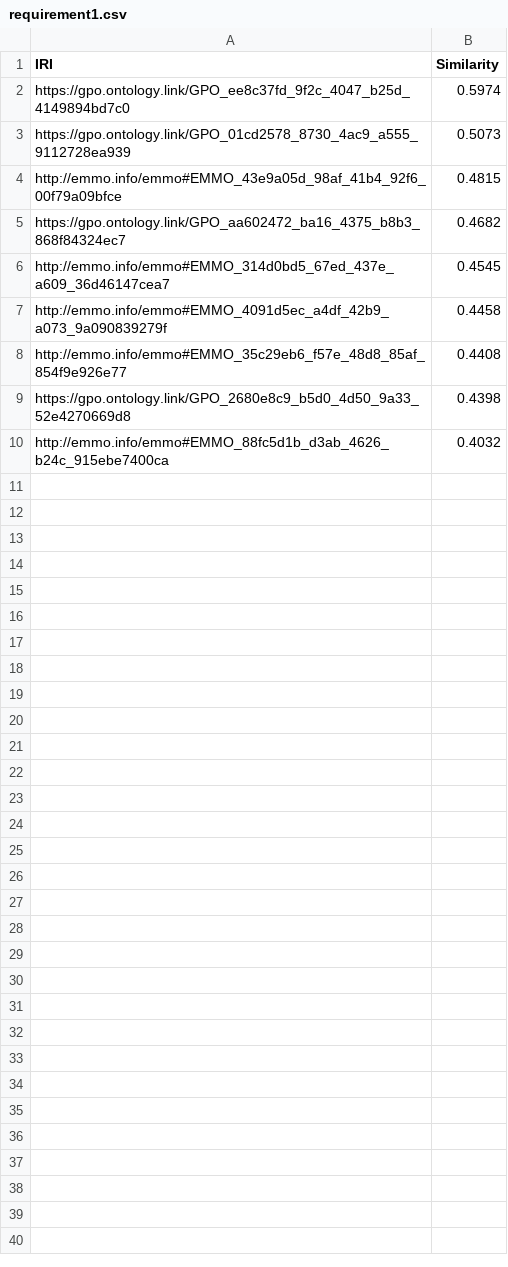
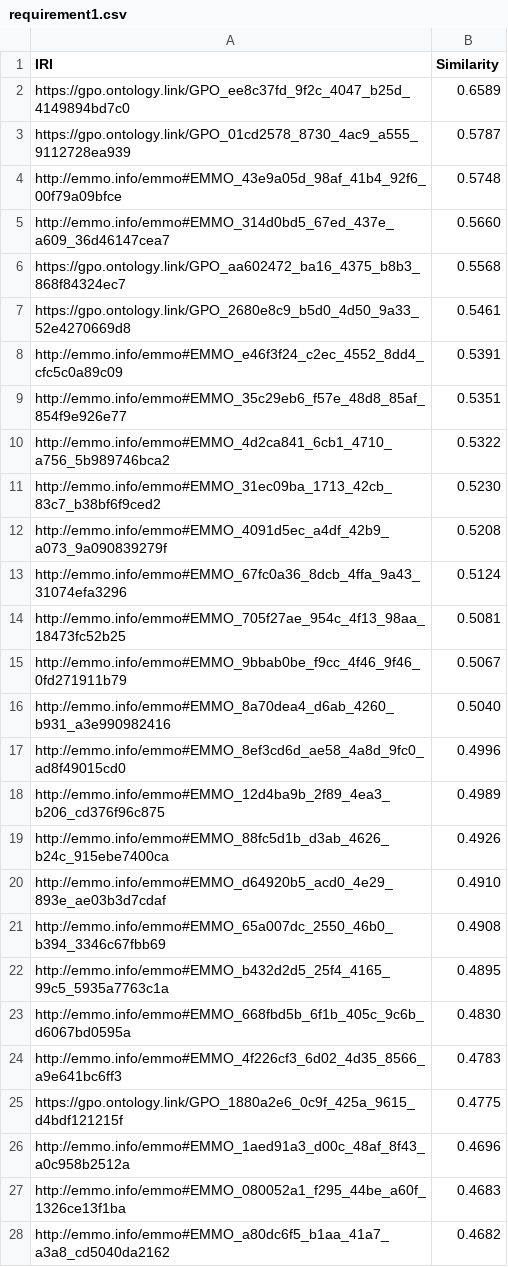
Before and after one commit to ISE-FIZKarlsruhe/odps4mse, a CSV file: ExtractedTerms/GPO_inferred/requirement1.csv, drawn as a sheet; only a part is shown; the diff covers the shown part only.

```diff
--- a/ExtractedTerms/GPO_inferred/requirement1.csv
+++ b/ExtractedTerms/GPO_inferred/requirement1.csv
@@ -1,10 +1,28 @@
 IRI,Similarity
-https://gpo.ontology.link/GPO_ee8c37fd_9f2c_4047_b25d_4149894bd7c0,0.5974
-https://gpo.ontology.link/GPO_01cd2578_8730_4ac9_a555_9112728ea939,0.5073
-http://emmo.info/emmo#EMMO_43e9a05d_98af_41b4_92f6_00f79a09bfce,0.4815
-https://gpo.ontology.link/GPO_aa602472_ba16_4375_b8b3_868f84324ec7,0.4682
-http://emmo.info/emmo#EMMO_314d0bd5_67ed_437e_a609_36d46147cea7,0.4545
-http://emmo.info/emmo#EMMO_4091d5ec_a4df_42b9_a073_9a090839279f,0.4458
-http://emmo.info/emmo#EMMO_35c29eb6_f57e_48d8_85af_854f9e926e77,0.4408
-https://gpo.ontology.link/GPO_2680e8c9_b5d0_4d50_9a33_52e4270669d8,0.4398
-http://emmo.info/emmo#EMMO_88fc5d1b_d3ab_4626_b24c_915ebe7400ca,0.4032
+https://gpo.ontology.link/GPO_ee8c37fd_9f2c_4047_b25d_4149894bd7c0,0.6589
+https://gpo.ontology.link/GPO_01cd2578_8730_4ac9_a555_9112728ea939,0.5787
+http://emmo.info/emmo#EMMO_43e9a05d_98af_41b4_92f6_00f79a09bfce,0.5748
+http://emmo.info/emmo#EMMO_314d0bd5_67ed_437e_a609_36d46147cea7,0.5660
+https://gpo.ontology.link/GPO_aa602472_ba16_4375_b8b3_868f84324ec7,0.5568
+https://gpo.ontology.link/GPO_2680e8c9_b5d0_4d50_9a33_52e4270669d8,0.5461
+http://emmo.info/emmo#EMMO_e46f3f24_c2ec_4552_8dd4_cfc5c0a89c09,0.5391
+http://emmo.info/emmo#EMMO_35c29eb6_f57e_48d8_85af_854f9e926e77,0.5351
+http://emmo.info/emmo#EMMO_4d2ca841_6cb1_4710_a756_5b989746bca2,0.5322
+http://emmo.info/emmo#EMMO_31ec09ba_1713_42cb_83c7_b38bf6f9ced2,0.5230
+http://emmo.info/emmo#EMMO_4091d5ec_a4df_42b9_a073_9a090839279f,0.5208
+http://emmo.info/emmo#EMMO_67fc0a36_8dcb_4ffa_9a43_31074efa3296,0.5124
+http://emmo.info/emmo#EMMO_705f27ae_954c_4f13_98aa_18473fc52b25,0.5081
+http://emmo.info/emmo#EMMO_9bbab0be_f9cc_4f46_9f46_0fd271911b79,0.5067
+http://emmo.info/emmo#EMMO_8a70dea4_d6ab_4260_b931_a3e990982416,0.5040
+http://emmo.info/emmo#EMMO_8ef3cd6d_ae58_4a8d_9fc0_ad8f49015cd0,0.4996
+http://emmo.info/emmo#EMMO_12d4ba9b_2f89_4ea3_b206_cd376f96c875,0.4989
+http://emmo.info/emmo#EMMO_88fc5d1b_d3ab_4626_b24c_915ebe7400ca,0.4926
+http://emmo.info/emmo#EMMO_d64920b5_acd0_4e29_893e_ae03b3d7cdaf,0.4910
+http://emmo.info/emmo#EMMO_65a007dc_2550_46b0_b394_3346c67fbb69,0.4908
+http://emmo.info/emmo#EMMO_b432d2d5_25f4_4165_99c5_5935a7763c1a,0.4895
+http://emmo.info/emmo#EMMO_668fbd5b_6f1b_405c_9c6b_d6067bd0595a,0.4830
+http://emmo.info/emmo#EMMO_4f226cf3_6d02_4d35_8566_a9e641bc6ff3,0.4783
+https://gpo.ontology.link/GPO_1880a2e6_0c9f_425a_9615_d4bdf121215f,0.4775
+http://emmo.info/emmo#EMMO_1aed91a3_d00c_48af_8f43_a0c958b2512a,0.4696
+http://emmo.info/emmo#EMMO_080052a1_f295_44be_a60f_1326ce13f1ba,0.4683
+http://emmo.info/emmo#EMMO_a80dc6f5_b1aa_41a7_a3a8_cd5040da2162,0.4682
```
Also changed, not shown: 52 added rows elsewhere in this file, ExtractedTerms/GPO_inferred/requirement2.csv, ExtractedTerms/m4i/requirement1.csv, 23 other files.
